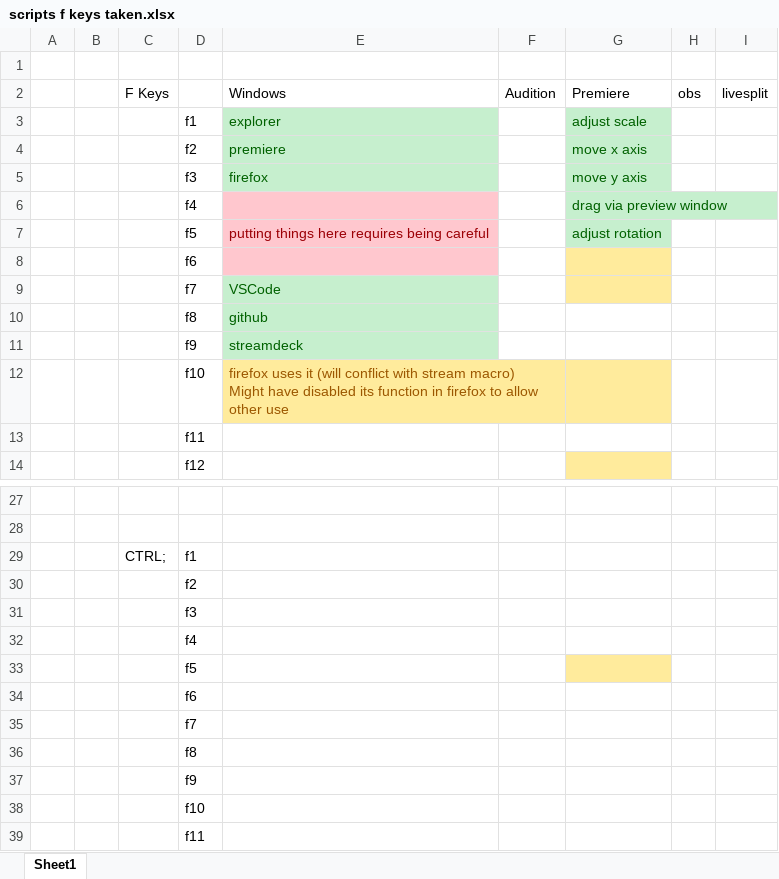
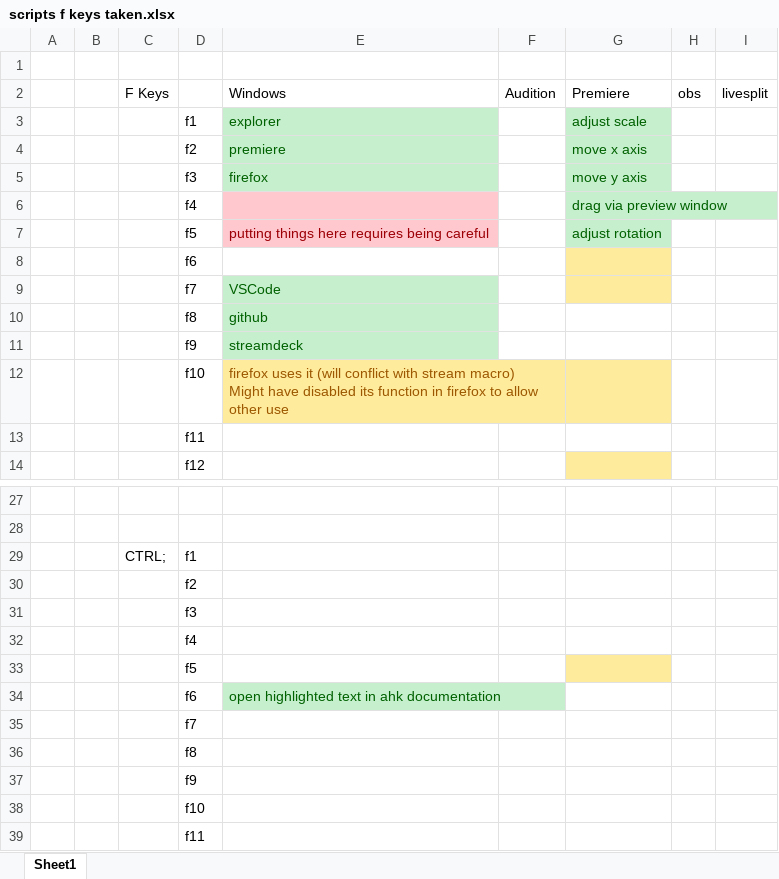
Before and after one commit to Tomshiii/ahk, an Excel workbook: scripts f keys taken.xlsx, sheet Sheet1, drawn as a sheet; only a part is shown, gaps mark what is left out; values as stored, in another font and other column widths than the file's, no borders; the diff names each change by its address in the sheet, - before the commit and + after, or states it on an @@ line.

Commit message:
Search ahk documentation

```diff
--- a/scripts f keys taken.xlsx (sheet Sheet1)
+++ b/scripts f keys taken.xlsx (sheet Sheet1)
-E8 fill: #FFC7CE
+E8 fill: none
-E34 (Windows): (empty)
+E34 (Windows): open highlighted text in ahk documentation
-E34 fill: none
+E34 fill: #C6EFCE
```
Also changed, not shown: 1 other file.
